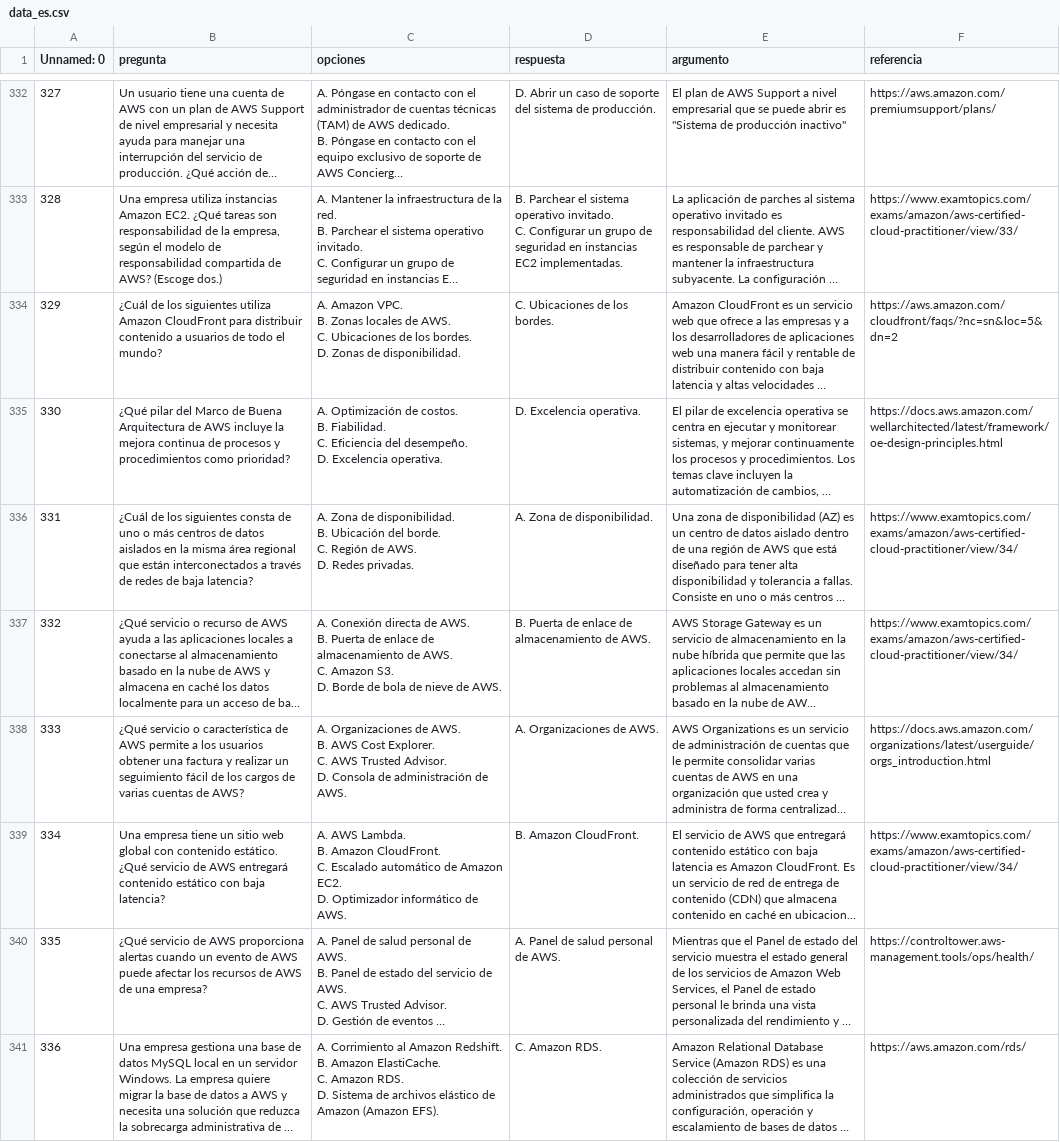
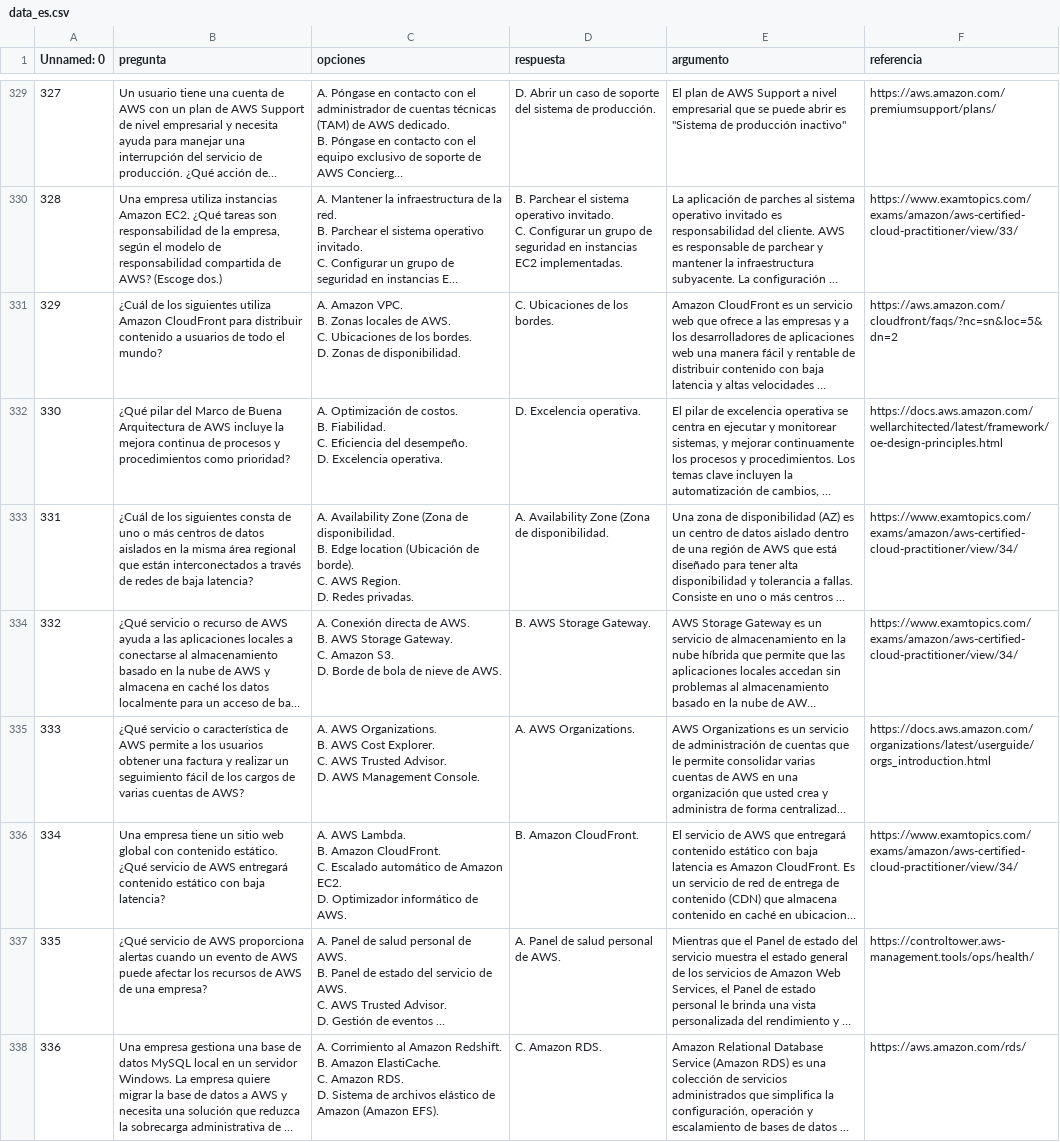
Before and after one commit to AndreiGatoCB/AWS-cloud-practitioner-flashcards, a CSV file: data/data_es.csv, drawn as a sheet; only a part is shown, gaps mark what is left out; long unchanged cells end in …; addresses are those after the commit; ↵ is a line break in a cell; the diff covers the shown part only; the diff names each change by its address in the sheet, - before the commit and + after, or states it on an @@ line.

```diff
--- a/data/data_es.csv
+++ b/data/data_es.csv
-C333 (opciones): A. Zona de disponibilidad. ↵ B. Ubicación del borde. ↵ C. Región de AWS. ↵ D. Redes…
+C333 (opciones): A. Availability Zone (Zona de disponibilidad. ↵ B. Edge location (Ubicación de borde). ↵ C. AWS Region. ↵ D. Redes…
-D333 (respuesta): A. Zona de disponibilidad.
+D333 (respuesta): A. Availability Zone (Zona de disponibilidad.
-C334 (opciones): …AWS. ↵ B. Puerta de enlace de almacenamiento de AWS. ↵ C. Amazon…
+C334 (opciones): …AWS. ↵ B. AWS Storage Gateway. ↵ C. Amazon…
-D334 (respuesta): B. Puerta de enlace de almacenamiento de AWS.
+D334 (respuesta): B. AWS Storage Gateway.
-C335 (opciones): A. Organizaciones de AWS. ↵ B. AWS Cost Explorer. ↵ C. AWS Trusted Advisor. ↵ D. Consola de administración de AWS.
+C335 (opciones): A. AWS Organizations. ↵ B. AWS Cost Explorer. ↵ C. AWS Trusted Advisor. ↵ D. AWS Management Console.
-D335 (respuesta): A. Organizaciones de AWS.
+D335 (respuesta): A. AWS Organizations.
```
Also changed, not shown: 3 removed rows and 147 edited cells elsewhere in this file.
